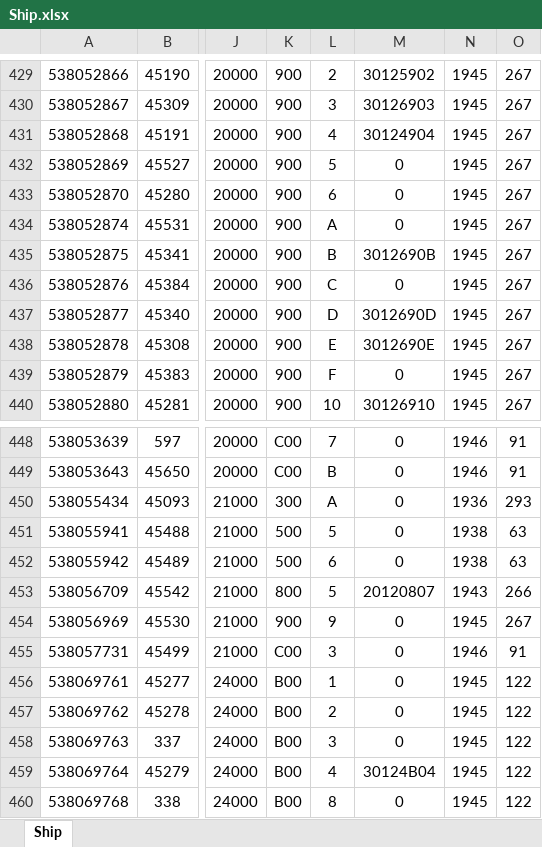
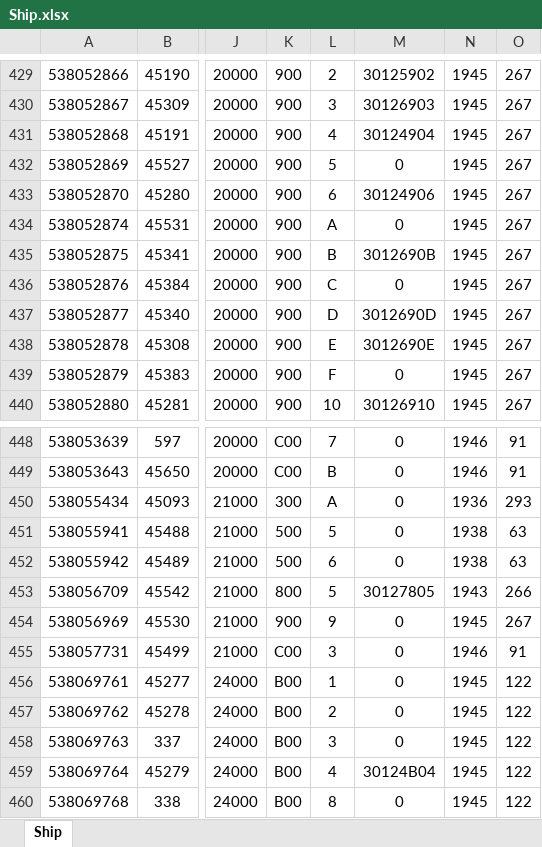
Before and after one commit to ibicdlcod/GuoMuoRuoProject, an Excel workbook: doc/ship/Ship.xlsx, sheet Ship, drawn as a sheet; only a part is shown, gaps mark what is left out; values as stored, in another font and other column widths than the file's, no borders; the diff names each change by its address in the sheet, - before the commit and + after, or states it on an @@ line.

Commit message:
import kc ship
Signed-off-by: ibicdlcod <504161487@qq.com>

```diff
--- a/doc/ship/Ship.xlsx (sheet Ship)
+++ b/doc/ship/Ship.xlsx (sheet Ship)
-M433: 0
+M433: 30124906
-M453: 20120807
+M453: 30127805
```
Also changed, not shown: 5 other files.
